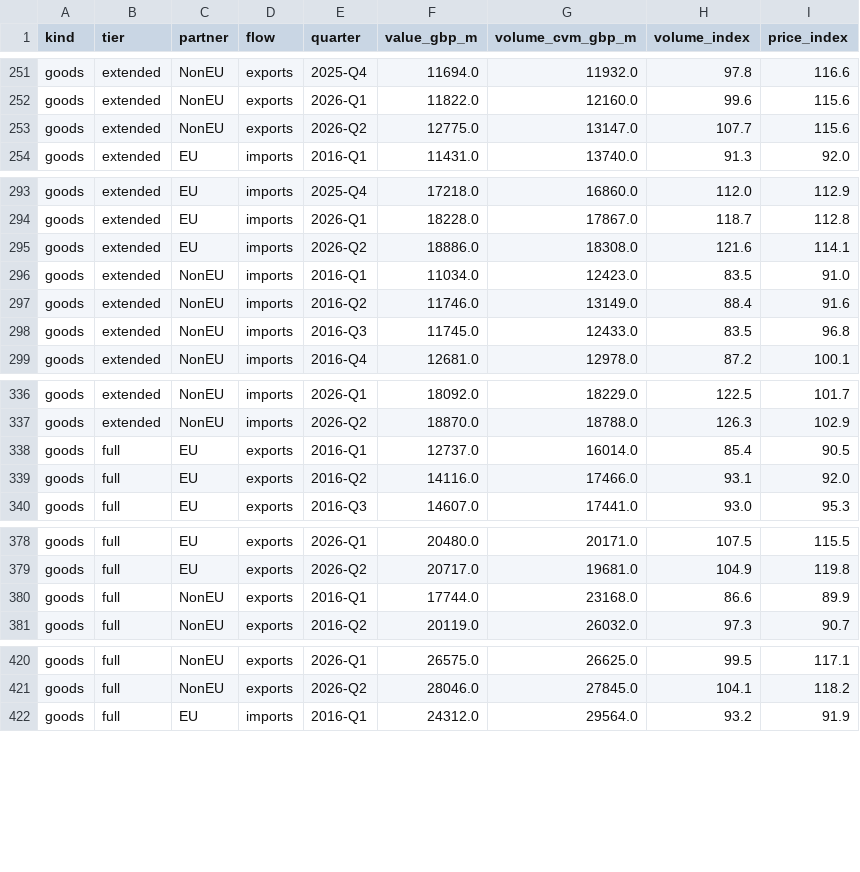
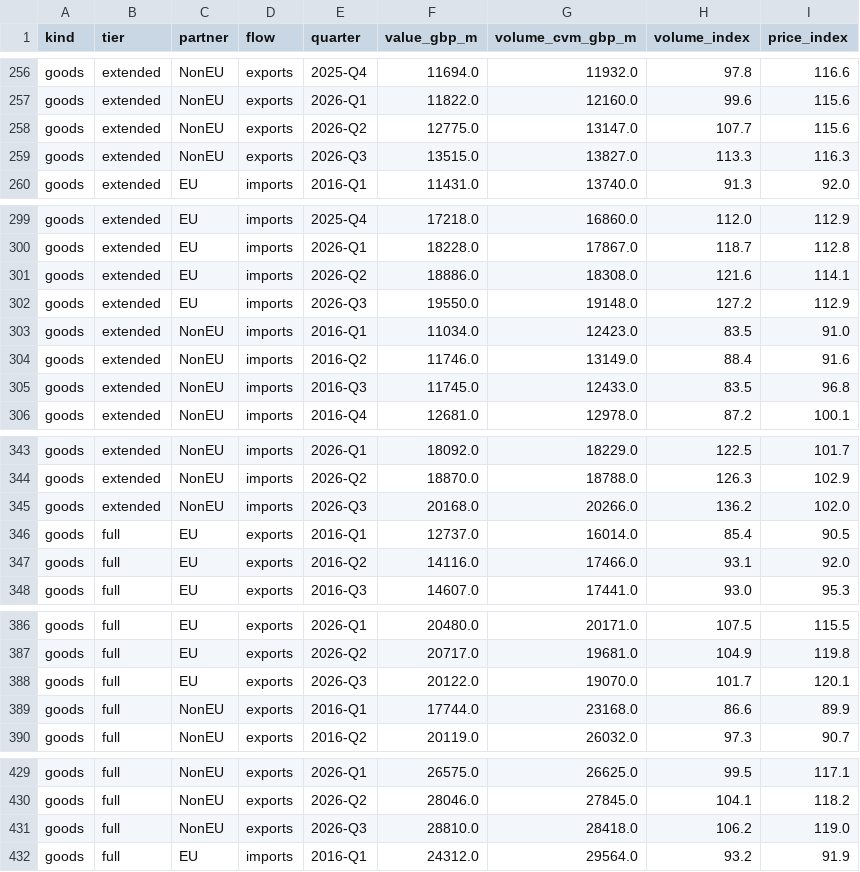
Before and after one commit to Emily-coding/ukmacro, a CSV file: data/trade/ai/ai_trade_tiers.csv, drawn as a sheet; only a part is shown, gaps mark what is left out; the diff covers the shown part only.

```diff
--- a/data/trade/ai/ai_trade_tiers.csv
+++ b/data/trade/ai/ai_trade_tiers.csv
@@ -253,2 +258,3 @@ goods,extended,NonEU,exports,2026-Q1,11822.0,12160.0,99.6,115.6
 goods,extended,NonEU,exports,2026-Q2,12775.0,13147.0,107.7,115.6
+goods,extended,NonEU,exports,2026-Q3,13515.0,13827.0,113.3,116.3
 goods,extended,EU,imports,2016-Q1,11431.0,13740.0,91.3,92.0
@@ -295,2 +301,3 @@ goods,extended,EU,imports,2026-Q1,18228.0,17867.0,118.7,112.8
 goods,extended,EU,imports,2026-Q2,18886.0,18308.0,121.6,114.1
+goods,extended,EU,imports,2026-Q3,19550.0,19148.0,127.2,112.9
 goods,extended,NonEU,imports,2016-Q1,11034.0,12423.0,83.5,91.0
@@ -337,2 +344,3 @@ goods,extended,NonEU,imports,2026-Q1,18092.0,18229.0,122.5,101.7
 goods,extended,NonEU,imports,2026-Q2,18870.0,18788.0,126.3,102.9
+goods,extended,NonEU,imports,2026-Q3,20168.0,20266.0,136.2,102.0
 goods,full,EU,exports,2016-Q1,12737.0,16014.0,85.4,90.5
@@ -379,2 +387,3 @@ goods,full,EU,exports,2026-Q1,20480.0,20171.0,107.5,115.5
 goods,full,EU,exports,2026-Q2,20717.0,19681.0,104.9,119.8
+goods,full,EU,exports,2026-Q3,20122.0,19070.0,101.7,120.1
 goods,full,NonEU,exports,2016-Q1,17744.0,23168.0,86.6,89.9
@@ -421,2 +430,3 @@ goods,full,NonEU,exports,2026-Q1,26575.0,26625.0,99.5,117.1
 goods,full,NonEU,exports,2026-Q2,28046.0,27845.0,104.1,118.2
+goods,full,NonEU,exports,2026-Q3,28810.0,28418.0,106.2,119.0
 goods,full,EU,imports,2016-Q1,24312.0,29564.0,93.2,91.9
```
Also changed, not shown: 7 added rows elsewhere in this file, data/trade/ai/ai_hardware_prices.csv, data/trade/ai/ai_trade_by_country_rolling.csv, 46 other files.
